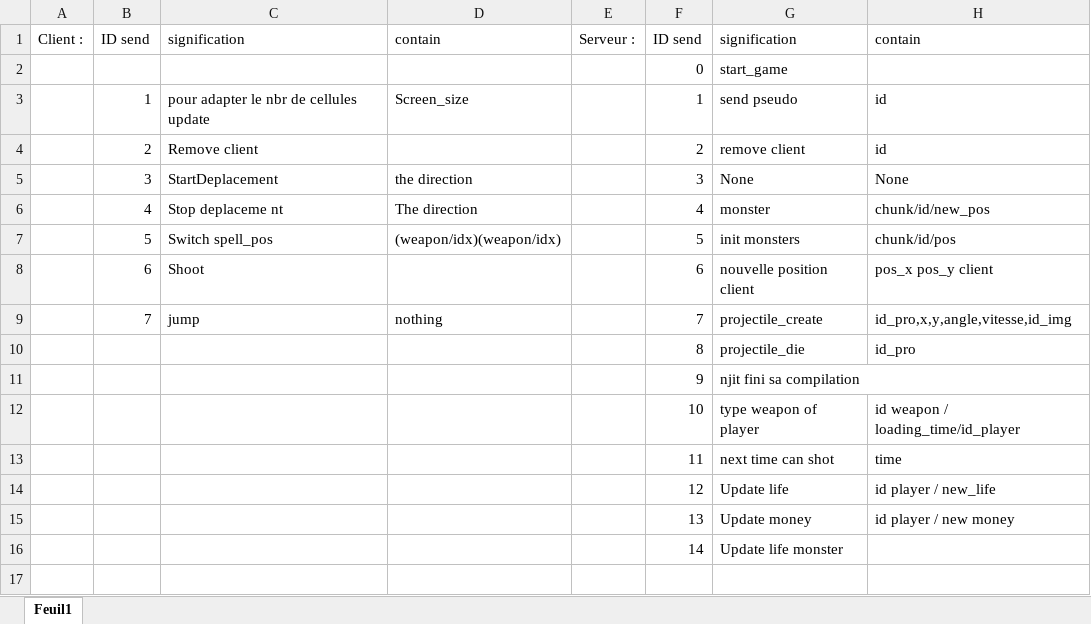
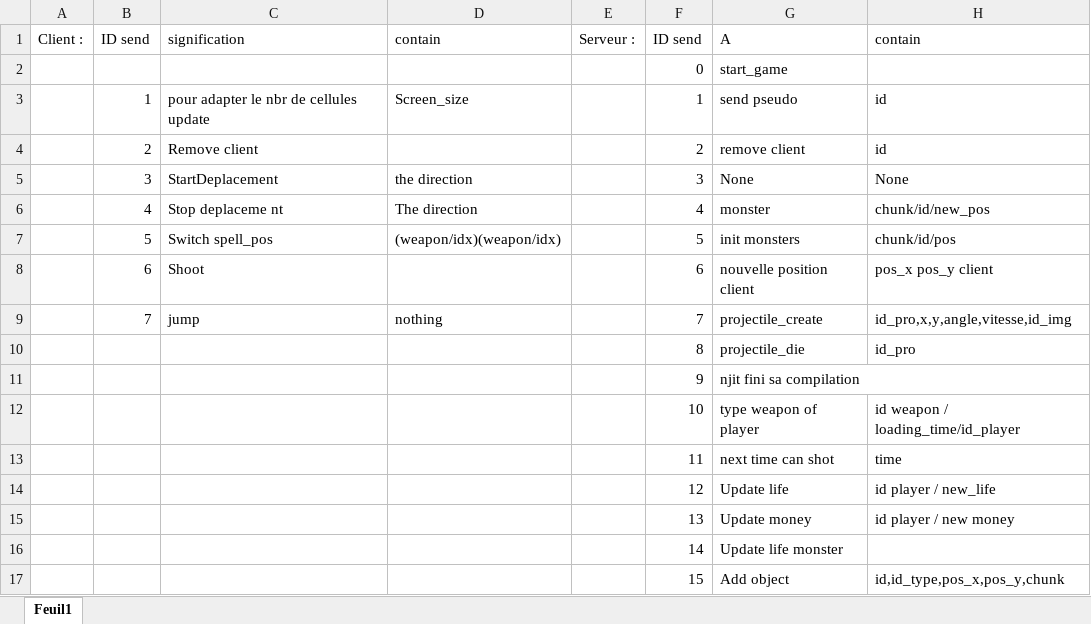
Before and after one commit to schaman1/Unknown, an Excel workbook: data/Envoie_données.xlsx, sheet Feuil1, drawn as a sheet; values as stored, in another font and other column widths than the file's, no borders; the diff names each change by its address in the sheet, - before the commit and + after, or states it on an @@ line.

```diff
--- a/data/Envoie_données.xlsx (sheet Feuil1)
+++ b/data/Envoie_données.xlsx (sheet Feuil1)
-G1: signification
+G1: A
+row 17:  |  |  |  |  | 15 | Add object | id,id_type,pos_x,pos_y,chunk
```
Also changed, not shown: 16 other files.
